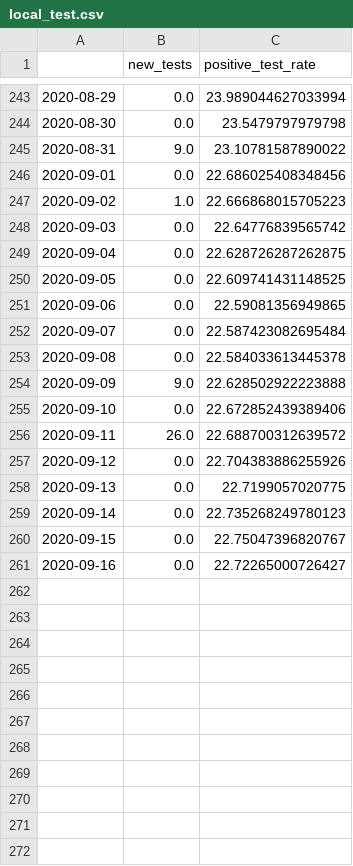
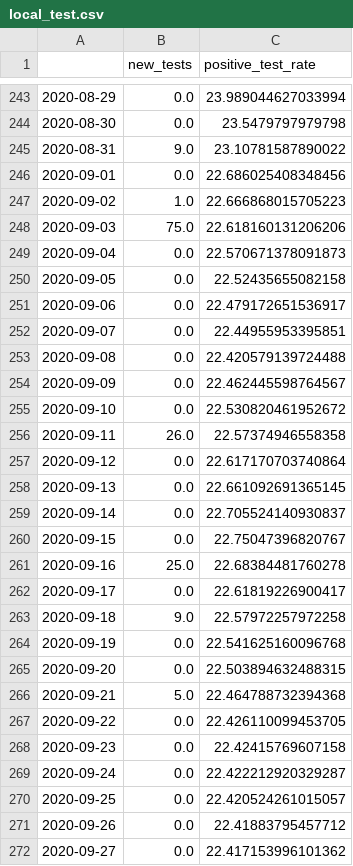
Before and after one commit to danielsuo/princeton.fyi, a CSV file: data/local_test.csv, drawn as a sheet; only a part is shown, gaps mark what is left out.

```diff
--- a/data/local_test.csv
+++ b/data/local_test.csv
@@ -247,15 +247,26 @@
 2020-09-02,1.0,22.666868015705223
-2020-09-03,0.0,22.64776839565742
-2020-09-04,0.0,22.628726287262875
-2020-09-05,0.0,22.609741431148525
-2020-09-06,0.0,22.59081356949865
-2020-09-07,0.0,22.587423082695484
-2020-09-08,0.0,22.584033613445378
-2020-09-09,9.0,22.628502922223888
-2020-09-10,0.0,22.672852439389406
-2020-09-11,26.0,22.688700312639572
-2020-09-12,0.0,22.704383886255926
-2020-09-13,0.0,22.7199057020775
-2020-09-14,0.0,22.735268249780123
+2020-09-03,75.0,22.618160131206206
+2020-09-04,0.0,22.570671378091873
+2020-09-05,0.0,22.52435655082158
+2020-09-06,0.0,22.479172651536917
+2020-09-07,0.0,22.44955953395851
+2020-09-08,0.0,22.420579139724488
+2020-09-09,0.0,22.462445598764567
+2020-09-10,0.0,22.530820461952672
+2020-09-11,26.0,22.57374946558358
+2020-09-12,0.0,22.617170703740864
+2020-09-13,0.0,22.661092691365145
+2020-09-14,0.0,22.705524140930837
 2020-09-15,0.0,22.75047396820767
-2020-09-16,0.0,22.72265000726427
+2020-09-16,25.0,22.68384481760278
+2020-09-17,0.0,22.61819226900417
+2020-09-18,9.0,22.57972257972258
+2020-09-19,0.0,22.541625160096768
+2020-09-20,0.0,22.503894632488315
+2020-09-21,5.0,22.464788732394368
+2020-09-22,0.0,22.426110099453705
+2020-09-23,0.0,22.42415769607158
+2020-09-24,0.0,22.422212920329287
+2020-09-25,0.0,22.420524261015057
+2020-09-26,0.0,22.41883795457712
+2020-09-27,0.0,22.417153996101362
```
Also changed, not shown: data/local.csv, data/national.csv, 14 other files.
